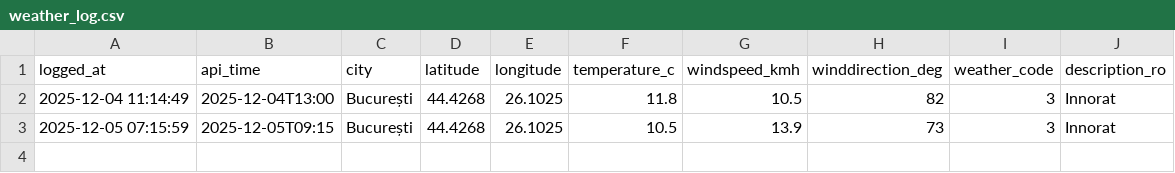
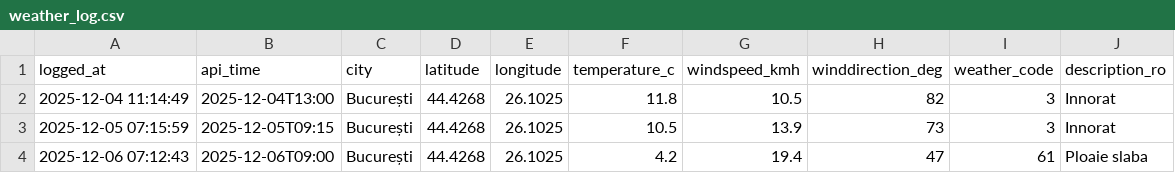
Before and after one commit to vladandrei28/Weather-Fetcher, a CSV file: weather_log.csv, drawn as a sheet.

```diff
--- a/weather_log.csv
+++ b/weather_log.csv
@@ -3 +3,2 @@ logged_at,api_time,city,latitude,longitude,temperature_c,windspeed_kmh,winddirec
 2025-12-05 07:15:59,2025-12-05T09:15,București,44.4268,26.1025,10.5,13.9,73,3,Innorat
+2025-12-06 07:12:43,2025-12-06T09:00,București,44.4268,26.1025,4.2,19.4,47,61,Ploaie slaba
```
